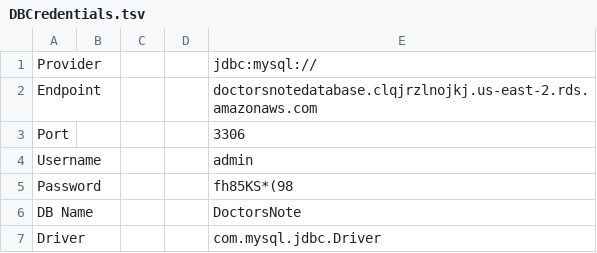
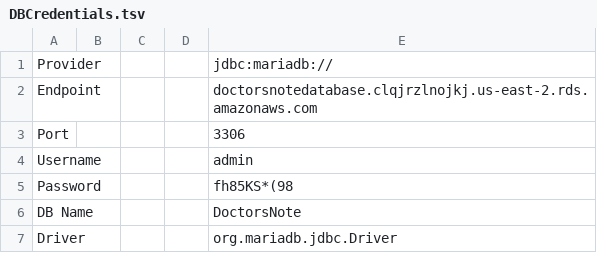
Before and after one commit to NMerz/DoctorsNote, a TSV file: Lambdas/res/DBCredentials.tsv, drawn as a sheet.

Commit message:
Fix JDBC dropping milliseconds

```diff
--- a/Lambdas/res/DBCredentials.tsv
+++ b/Lambdas/res/DBCredentials.tsv
@@ -1,2 +1,2 @@
-Provider;;;;jdbc:mysql://
+Provider;;;;jdbc:mariadb://
 Endpoint;;;;doctorsnotedatabase.clqjrzlnojkj.us-east-2.rds.amazonaws.com
@@ -6,2 +6,2 @@ Password;;;;fh85KS*(98
 DB Name;;;;DoctorsNote
-Driver;;;;com.mysql.jdbc.Driver
+Driver;;;;org.mariadb.jdbc.Driver
```
Also changed, not shown: 6 other files.
